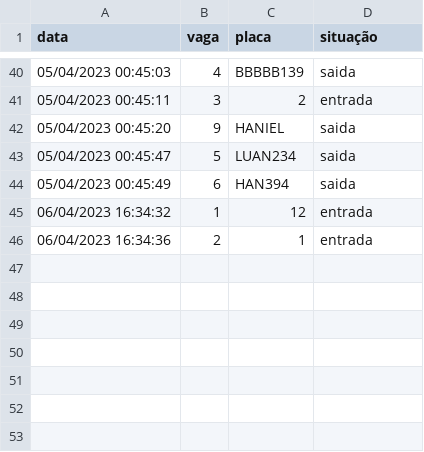
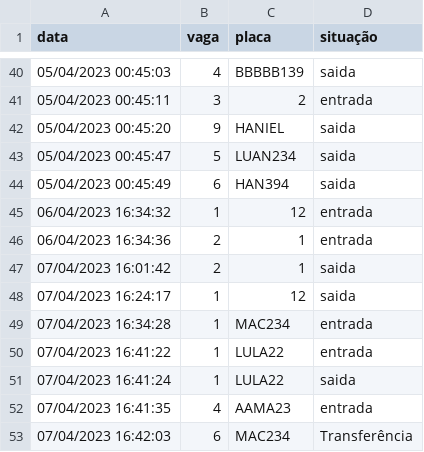
Before and after one commit to HanielCostaDaSilva/EstacionamentoJava, a CSV file: data/historico.csv, drawn as a sheet; only a part is shown, gaps mark what is left out; the diff names each change by its address in the sheet, - before the commit and + after, or states it on an @@ line.

```diff
--- a/data/historico.csv
+++ b/data/historico.csv
+row 47: 07/04/2023 16:01:42 | 2 | 1 | saida
+row 48: 07/04/2023 16:24:17 | 1 | 12 | saida
+row 49: 07/04/2023 16:34:28 | 1 | MAC234 | entrada
+row 50: 07/04/2023 16:41:22 | 1 | LULA22 | entrada
+row 51: 07/04/2023 16:41:24 | 1 | LULA22 | saida
+row 52: 07/04/2023 16:41:35 | 4 | AAMA23 | entrada
+row 53: 07/04/2023 16:42:03 | 6 | MAC234 | Transferência
```
Also changed, not shown: 8 other files.
